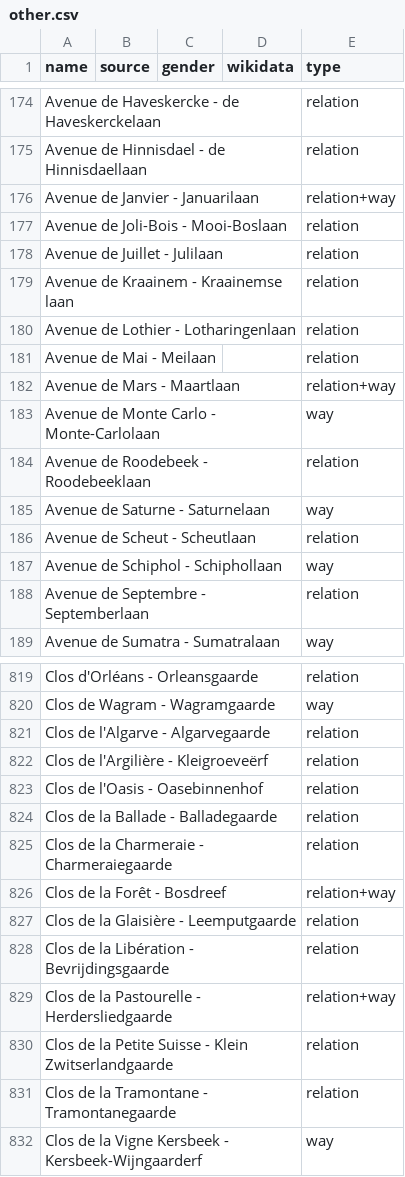
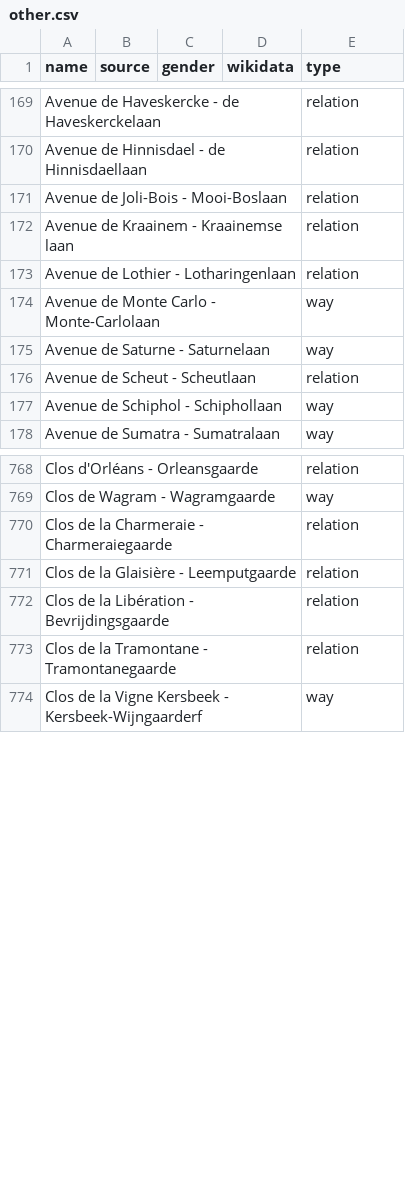
Before and after one commit to EqualStreetNames/equalstreetnames-brussels, a CSV file: data/other.csv, drawn as a sheet; only a part is shown, gaps mark what is left out; the diff covers the shown part only; the diff names each change by its address in the sheet, - before the commit and + after, or states it on an @@ line.

```diff
--- a/data/other.csv
+++ b/data/other.csv
-row 176: Avenue de Janvier - Januarilaan |  |  |  | relation+way
-row 178: Avenue de Juillet - Julilaan |  |  |  | relation
-row 181: Avenue de Mai - Meilaan |  |  |  | relation
-row 182: Avenue de Mars - Maartlaan |  |  |  | relation+way
-row 184: Avenue de Roodebeek - Roodebeeklaan |  |  |  | relation
-row 188: Avenue de Septembre - Septemberlaan |  |  |  | relation
-row 821: Clos de l'Algarve - Algarvegaarde |  |  |  | relation
-row 822: Clos de l'Argilière - Kleigroeveërf |  |  |  | relation
-row 823: Clos de l'Oasis - Oasebinnenhof |  |  |  | relation
-row 824: Clos de la Ballade - Balladegaarde |  |  |  | relation
-row 826: Clos de la Forêt - Bosdreef |  |  |  | relation+way
-row 829: Clos de la Pastourelle - Herdersliedgaarde |  |  |  | relation+way
-row 830: Clos de la Petite Suisse - Klein Zwitserlandgaarde |  |  |  | relation
```
Also changed, not shown: 70 removed rows and 1 edited cell elsewhere in this file, data/gender.csv, 4 other files.
